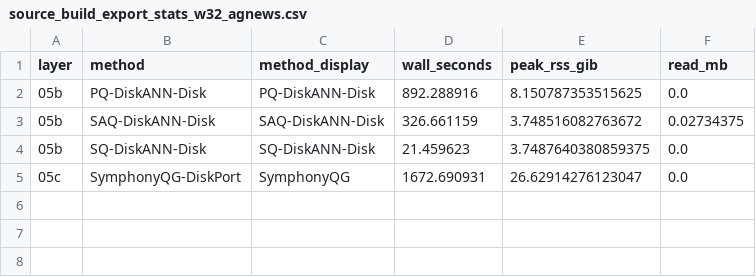
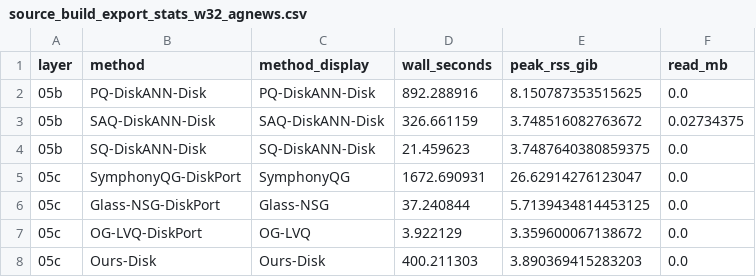
Before and after one commit to Coconutstree/quantization_graph, a CSV file: docs/analysis/source_build_export_stats_w32_agnews.csv, drawn as a sheet; the diff names each change by its address in the sheet, - before the commit and + after, or states it on an @@ line.

Commit message:
test（agnews)测试：构建和查询时间以及peak memory

```diff
--- a/docs/analysis/source_build_export_stats_w32_agnews.csv
+++ b/docs/analysis/source_build_export_stats_w32_agnews.csv
+row 6: 05c | Glass-NSG-DiskPort | Glass-NSG | 37.240844 | 5.7139434814453125 | 0.0
+row 7: 05c | OG-LVQ-DiskPort | OG-LVQ | 3.922129 | 3.359600067138672 | 0.0
+row 8: 05c | Ours-Disk | Ours-Disk | 400.211303 | 3.890369415283203 | 0.0
```
Also changed, not shown: 36 other files.
